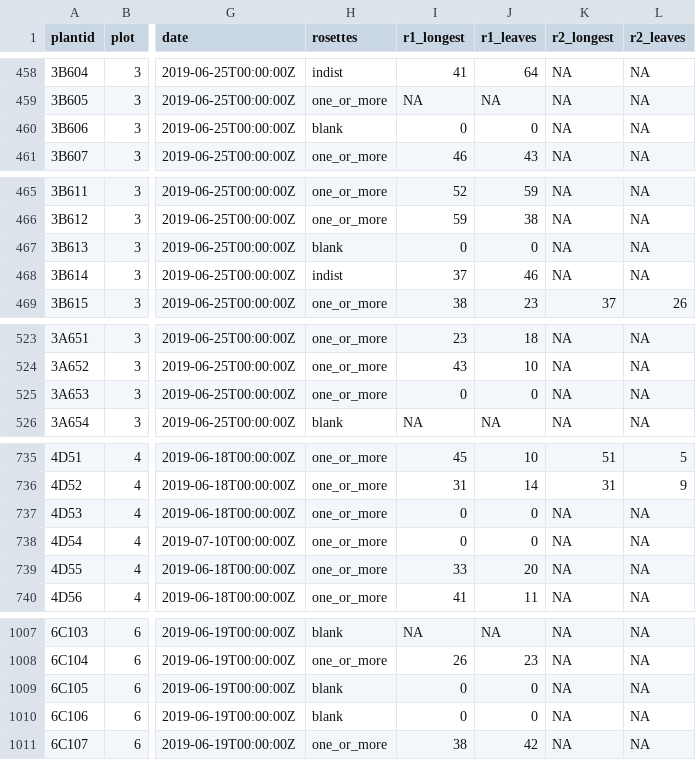
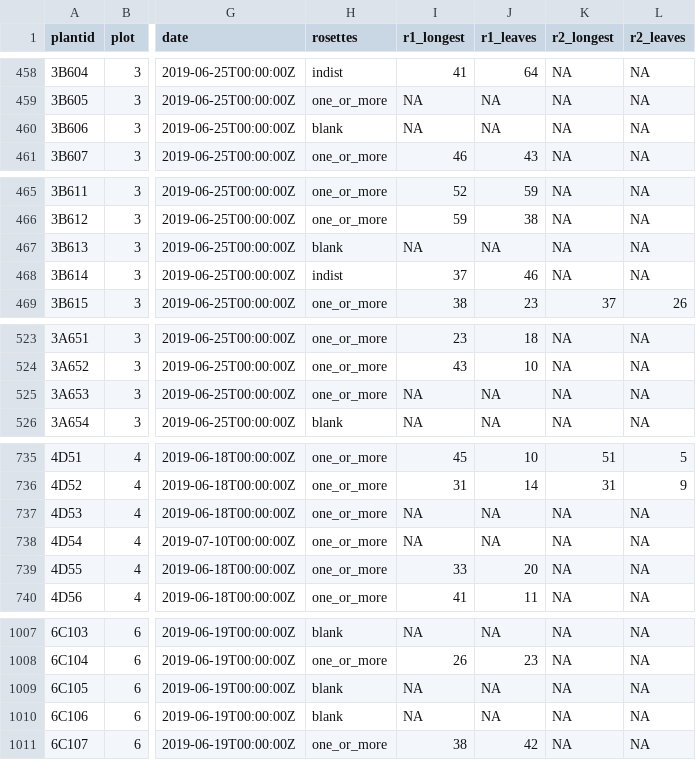
Before and after one commit to jmpowers/maxfield, a TSV file: data/census_2019.tsv, drawn as a sheet; only a part is shown, gaps mark what is left out; the diff covers the shown part only; the diff names each change by its address in the sheet, - before the commit and + after, or states it on an @@ line.

```diff
--- a/data/census_2019.tsv
+++ b/data/census_2019.tsv
-I460 (r1_longest): 0
+I460 (r1_longest): NA
-J460 (r1_leaves): 0
+J460 (r1_leaves): NA
-I467 (r1_longest): 0
+I467 (r1_longest): NA
-J467 (r1_leaves): 0
+J467 (r1_leaves): NA
-I525 (r1_longest): 0
+I525 (r1_longest): NA
-J525 (r1_leaves): 0
+J525 (r1_leaves): NA
-I737:I738 (r1_longest): 0
+I737:I738 (r1_longest): NA
-J737:J738 (r1_leaves): 0
+J737:J738 (r1_leaves): NA
-I1009:I1010 (r1_longest): 0
+I1009:I1010 (r1_longest): NA
-J1009:J1010 (r1_leaves): 0
+J1009:J1010 (r1_leaves): NA
```
Also changed, not shown: 4 edited cells elsewhere in this file, data/census_2018.tsv, data/census_2021.tsv, 6 other files.
